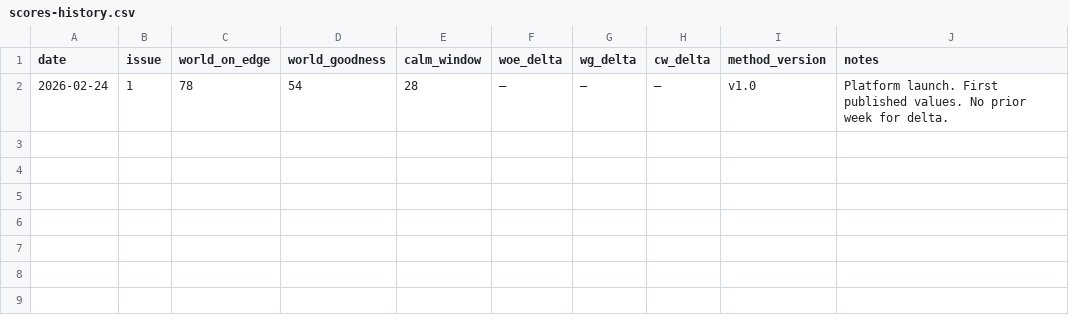
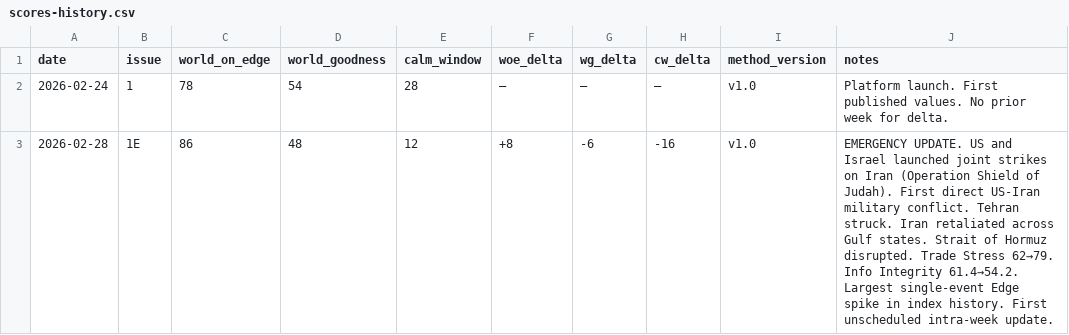
Before and after one commit to CaptainMig/anthony-charts, a CSV file: public/data/scores-history.csv, drawn as a sheet; the diff names each change by its address in the sheet, - before the commit and + after, or states it on an @@ line.

Commit message:
ledger: issue 1E — US-Iran war emergency update logged

```diff
--- a/public/data/scores-history.csv
+++ b/public/data/scores-history.csv
+row 3: 2026-02-28 | 1E | 86 | 48 | 12 | +8 | -6 | -16 | v1.0 | EMERGENCY UPDATE. US and Israel launched joint strikes on Iran (Operation Shield of Judah). First direct US-Iran military conflict. Tehran struck. Iran retaliated across Gulf states. Strait of Hormuz disrupted. Trade Stress 62→79. Info Integrity 61.4→54.2. Largest single-event Edge spike in index history. First unscheduled intra-week update.
```
